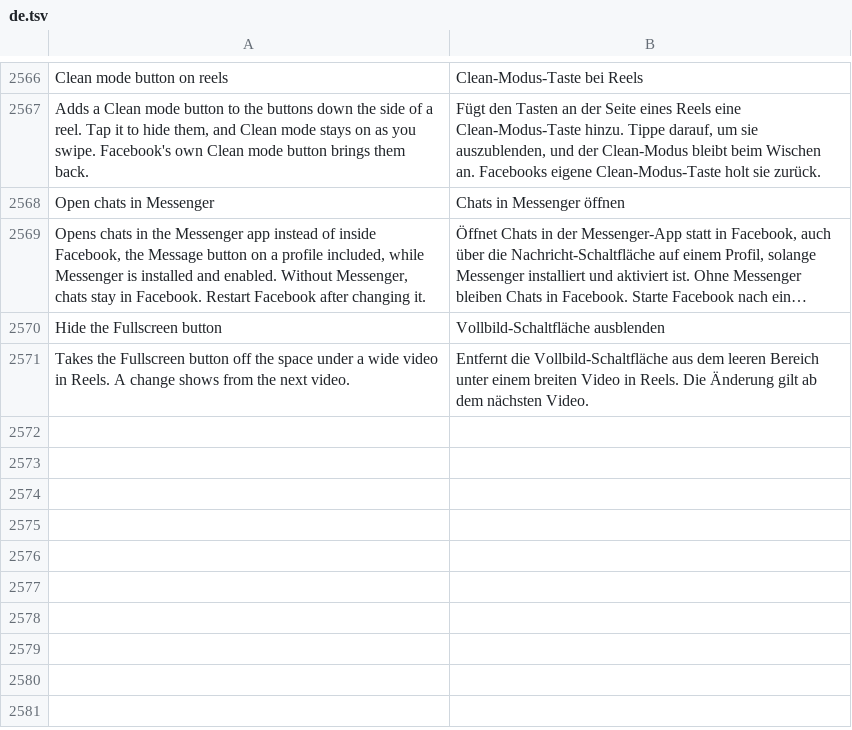
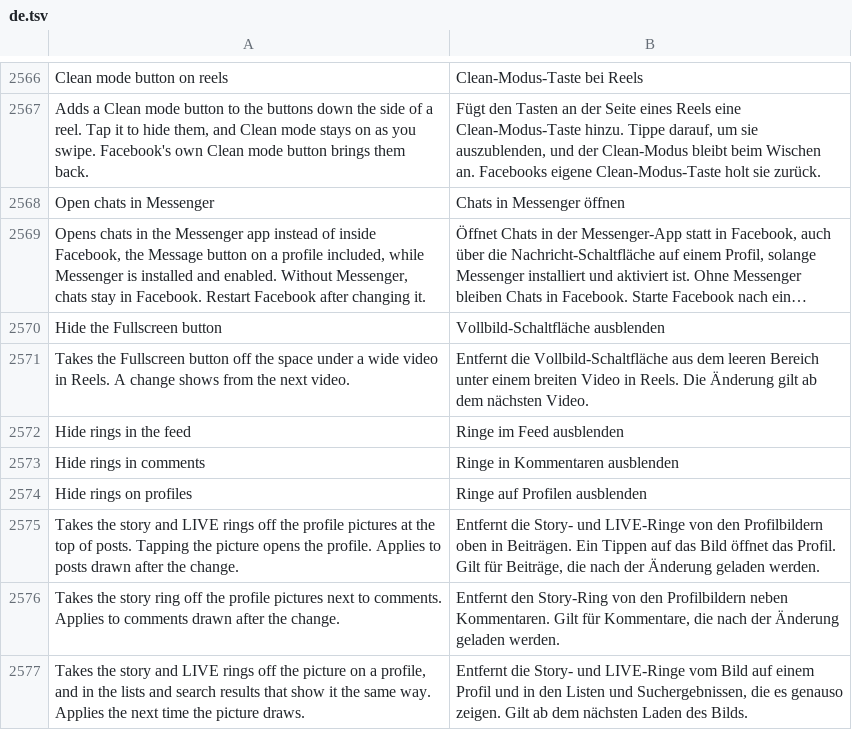
Before and after one commit to SysAdminDoc/HushFacebook, a TSV file: extensions/shared/library/src/main/l10n/de.tsv, drawn as a sheet; only a part is shown, gaps mark what is left out; long unchanged cells end in …; the diff names each change by its address in the sheet, - before the commit and + after, or states it on an @@ line.

```diff
--- a/extensions/shared/library/src/main/l10n/de.tsv
+++ b/extensions/shared/library/src/main/l10n/de.tsv
+row 2572: Hide rings in the feed | Ringe im Feed ausblenden
+row 2573: Hide rings in comments | Ringe in Kommentaren ausblenden
+row 2574: Hide rings on profiles | Ringe auf Profilen ausblenden
+row 2575: Takes the story and LIVE rings off the profile pictures at the top of posts. Tapping the picture opens the profile. Applies to posts drawn after the change. | Entfernt die Story- und LIVE-Ringe von den Profilbildern oben in Beiträgen. Ein Tippen auf das Bild öffnet das Profil. Gilt für Beiträge, die nach der Änderung geladen werden.
+row 2576: Takes the story ring off the profile pictures next to comments. Applies to comments drawn after the change. | Entfernt den Story-Ring von den Profilbildern neben Kommentaren. Gilt für Kommentare, die nach der Änderung geladen werden.
+row 2577: Takes the story and LIVE rings off the picture on a profile, and in the lists and search results that show it the same way. Applies the next time the picture draws. | Entfernt die Story- und LIVE-Ringe vom Bild auf einem Profil und in den Listen und Suchergebnissen, die es genauso zeigen. Gilt ab dem nächsten Laden des Bilds.
```
Also changed, not shown: extensions/shared/library/src/main/l10n/es.tsv, extensions/shared/library/src/main/l10n/in.tsv, 32 other files.
